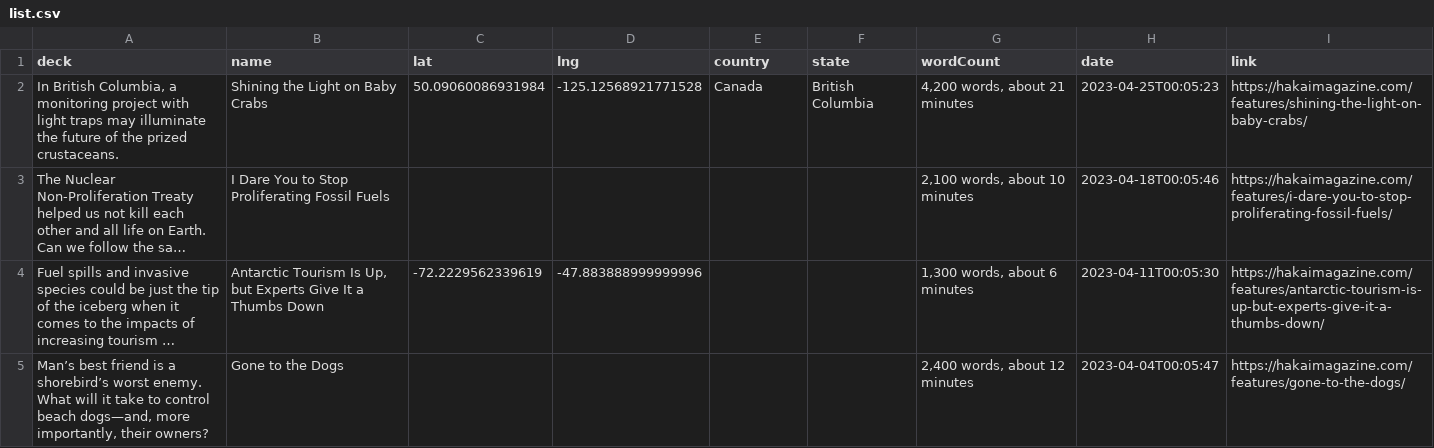
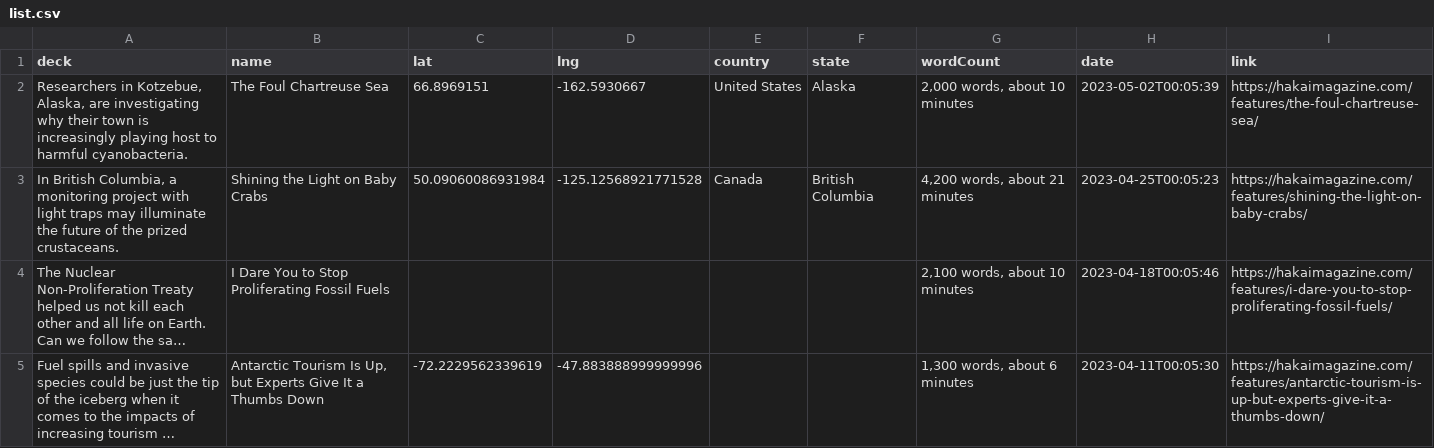
Before and after one commit to HakaiInstitute/magazine-visualizations, a CSV file: list.csv, drawn as a sheet; only a part is shown; the shorter side is filled out with more unchanged rows; long unchanged cells end in …; the diff names each change by its address in the sheet, - before the commit and + after, or states it on an @@ line.

```diff
--- a/list.csv
+++ b/list.csv
+row 2: Researchers in Kotzebue, Alaska, are investigating why their town is increasingly playing host to harmful cyanobacteria. | The Foul Chartreuse Sea | 66.8969151 | -162.5930667 | United States | Alaska | 2,000 words, about 10 minutes | 2023-05-02T00:05:39 | https://hakaimagazine.com/features/the-foul-chartreuse-sea/
```
